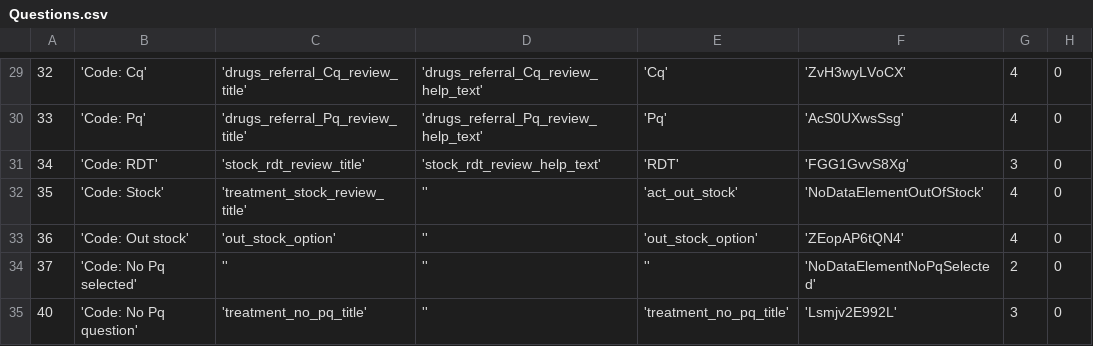
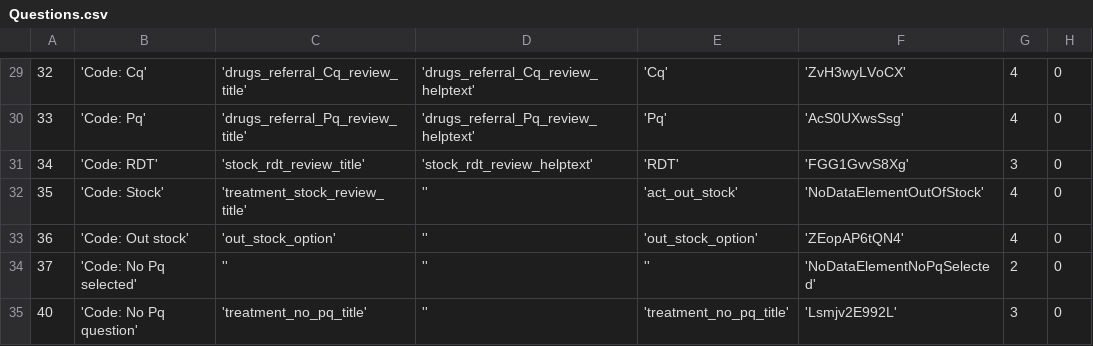
Before and after one commit to EyeSeeTea/pictureapp, a CSV file: app/src/myanmar/assets/Questions.csv, drawn as a sheet; only a part is shown, gaps mark what is left out; the diff covers the shown part only; the diff names each change by its address in the sheet, - before the commit and + after, or states it on an @@ line.

```diff
--- a/app/src/myanmar/assets/Questions.csv
+++ b/app/src/myanmar/assets/Questions.csv
-D29: 'drugs_referral_Cq_review_help_text'
+D29: 'drugs_referral_Cq_review_helptext'
-D30: 'drugs_referral_Pq_review_help_text'
+D30: 'drugs_referral_Pq_review_helptext'
-D31: 'stock_rdt_review_help_text'
+D31: 'stock_rdt_review_helptext'
```
Also changed, not shown: 21 edited cells elsewhere in this file.
